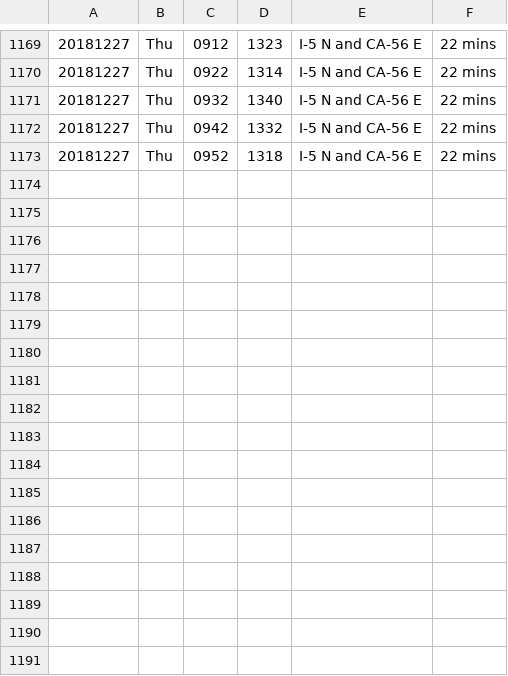
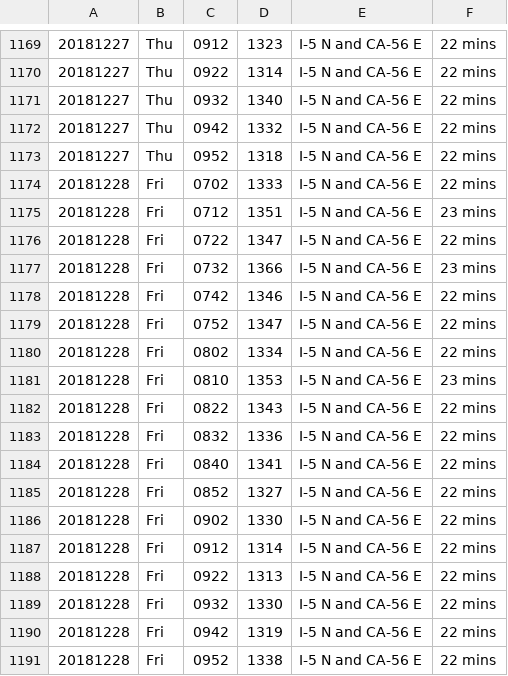
Before and after one commit to jamesarmenta/commute-time, a CSV file: log_morning.csv, drawn as a sheet; only a part is shown, gaps mark what is left out.

```diff
--- a/log_morning.csv
+++ b/log_morning.csv
@@ -1173 +1173,19 @@
 20181227,Thu,0952,1318,I-5 N and CA-56 E,22 mins
+20181228,Fri,0702,1333,I-5 N and CA-56 E,22 mins
+20181228,Fri,0712,1351,I-5 N and CA-56 E,23 mins
+20181228,Fri,0722,1347,I-5 N and CA-56 E,22 mins
+20181228,Fri,0732,1366,I-5 N and CA-56 E,23 mins
+20181228,Fri,0742,1346,I-5 N and CA-56 E,22 mins
+20181228,Fri,0752,1347,I-5 N and CA-56 E,22 mins
+20181228,Fri,0802,1334,I-5 N and CA-56 E,22 mins
+20181228,Fri,0810,1353,I-5 N and CA-56 E,23 mins
+20181228,Fri,0822,1343,I-5 N and CA-56 E,22 mins
+20181228,Fri,0832,1336,I-5 N and CA-56 E,22 mins
+20181228,Fri,0840,1341,I-5 N and CA-56 E,22 mins
+20181228,Fri,0852,1327,I-5 N and CA-56 E,22 mins
+20181228,Fri,0902,1330,I-5 N and CA-56 E,22 mins
+20181228,Fri,0912,1314,I-5 N and CA-56 E,22 mins
+20181228,Fri,0922,1313,I-5 N and CA-56 E,22 mins
+20181228,Fri,0932,1330,I-5 N and CA-56 E,22 mins
+20181228,Fri,0942,1319,I-5 N and CA-56 E,22 mins
+20181228,Fri,0952,1338,I-5 N and CA-56 E,22 mins
```
Also changed, not shown: log_evening.csv, 2 other files.
